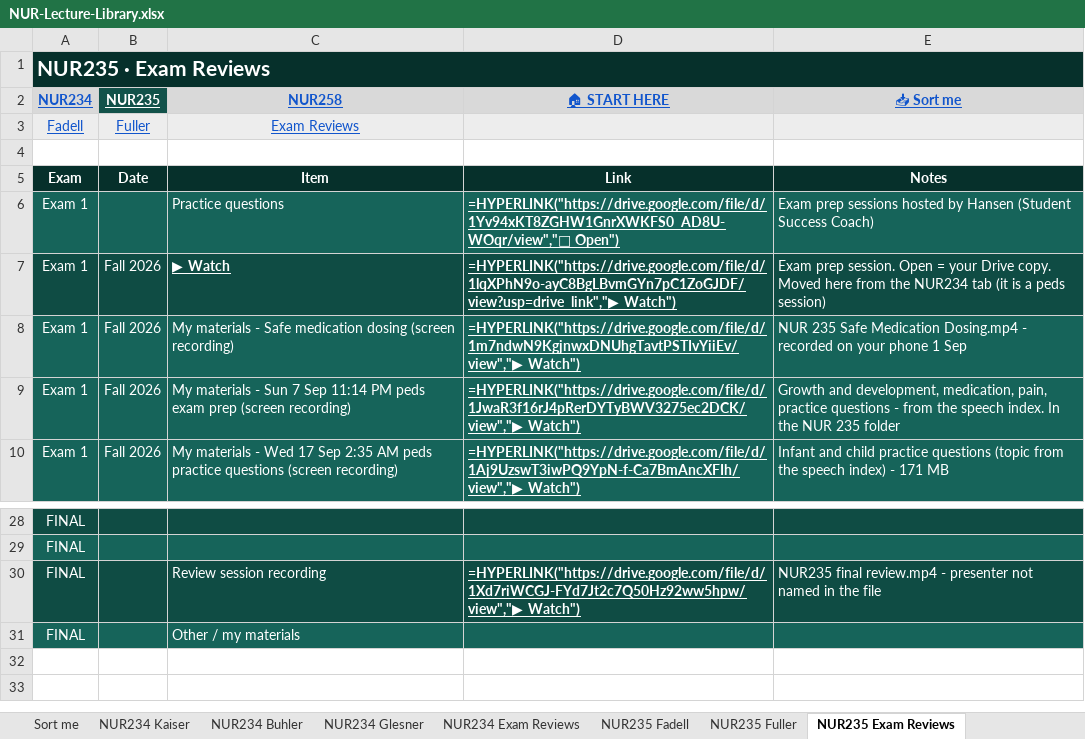
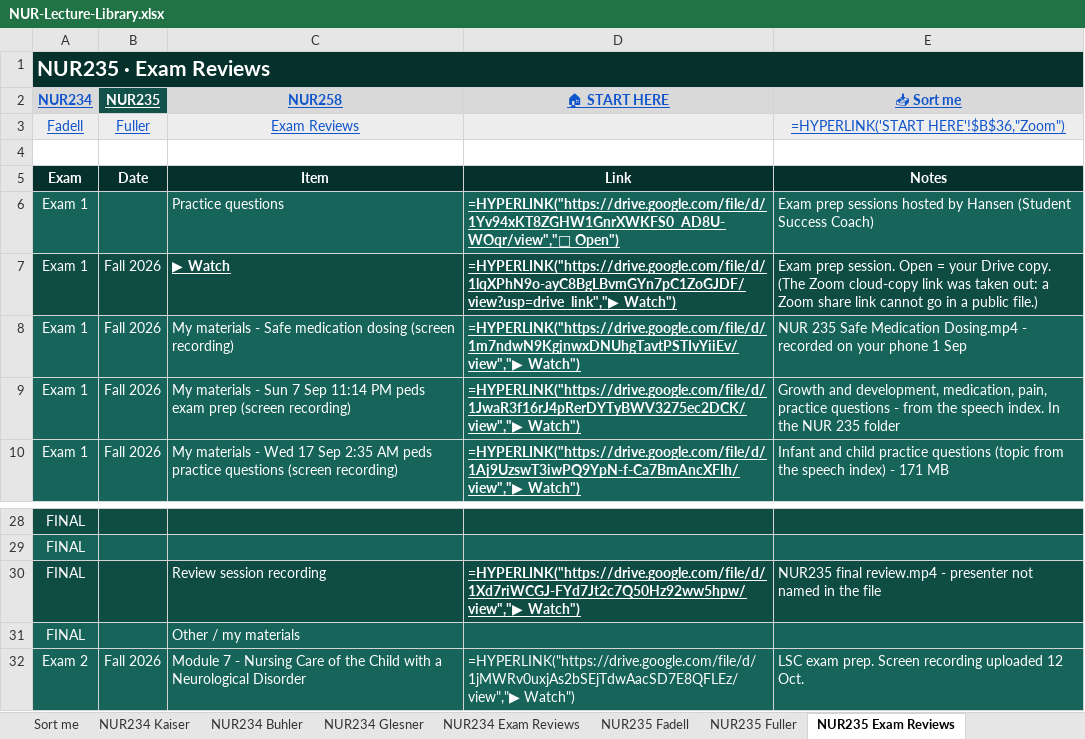
Before and after one commit to Arnold7777777/ABSN-Study-Hub, an Excel workbook: files/NUR-Lecture-Library.xlsx, sheet NUR235 Exam Reviews, drawn as a sheet; only a part is shown, gaps mark what is left out; values as stored, in another font and other column widths than the file's, no borders; formulas without a stored value are shown as written; the diff names each change by its address in the sheet, - before the commit and + after, or states it on an @@ line.

```diff
--- a/files/NUR-Lecture-Library.xlsx (sheet NUR235 Exam Reviews)
+++ b/files/NUR-Lecture-Library.xlsx (sheet NUR235 Exam Reviews)
-E3 (📥 Sort me): (empty)
+E3 (📥 Sort me): =HYPERLINK('START HERE'!$B$36,"Zoom")
-E7 (📥 Sort me): …Drive copy. Moved here from the NUR234 tab (it is a peds session)
+E7 (📥 Sort me): …Drive copy. (The Zoom cloud-copy link was taken out: a Zoom share link cannot go in a public file.)
+row 32: Exam 2 | Fall 2026 | Module 7 - Nursing Care of the Child with a Neurological Disorder | =HYPERLINK("https://drive.google.com/file/d/1jMWRv0uxjAs2bSEjTdwAacSD7E8QFLEz/view","▶ Watch") | LSC exam prep. Screen recording uploaded 12 Oct.
```
Also changed, not shown: sheet NUR234 Exam Reviews, sheet NUR258 Exam Reviews, sheet START HERE, sheet NUR234 Glesner, sheet NUR234 Buhler, sheet NUR258 Wagner, 5 more sheets, other sheet tabs, 6 other files.
